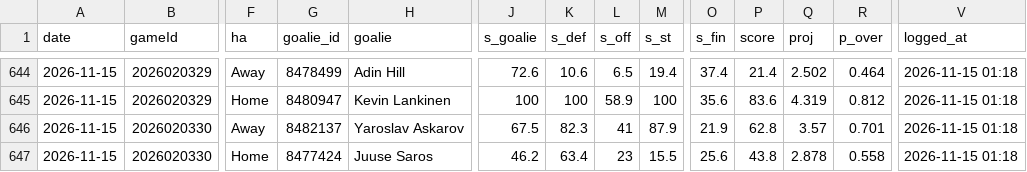
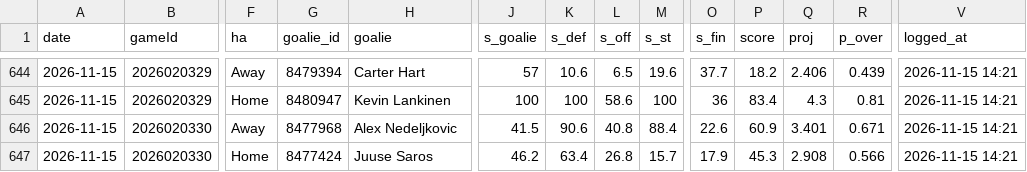
Before and after one commit to Johnbrick123/nhl-unders, a CSV file: monitor/log_2026-27.csv, drawn as a sheet; only a part is shown, gaps mark what is left out; the diff covers the shown part only; the diff names each change by its address in the sheet, - before the commit and + after, or states it on an @@ line.

```diff
--- a/monitor/log_2026-27.csv
+++ b/monitor/log_2026-27.csv
-G644 (goalie_id): 8478499
+G644 (goalie_id): 8479394
-H644 (goalie): Adin Hill
+H644 (goalie): Carter Hart
-J644 (s_goalie): 72.6
+J644 (s_goalie): 57
-M644 (s_st): 19.4
+M644 (s_st): 19.6
-O644 (s_fin): 37.4
+O644 (s_fin): 37.7
-P644 (score): 21.4
+P644 (score): 18.2
-Q644 (proj): 2.502
+Q644 (proj): 2.406
-R644 (p_over): 0.464
+R644 (p_over): 0.439
-V644:V647 (logged_at): 2026-11-15 01:18
+V644:V647 (logged_at): 2026-11-15 14:21
-L645 (s_off): 58.9
+L645 (s_off): 58.6
-O645 (s_fin): 35.6
+O645 (s_fin): 36
-P645 (score): 83.6
+P645 (score): 83.4
-Q645 (proj): 4.319
+Q645 (proj): 4.3
-R645 (p_over): 0.812
+R645 (p_over): 0.81
-G646 (goalie_id): 8482137
+G646 (goalie_id): 8477968
-H646 (goalie): Yaroslav Askarov
+H646 (goalie): Alex Nedeljkovic
-J646 (s_goalie): 67.5
+J646 (s_goalie): 41.5
-K646 (s_def): 82.3
+K646 (s_def): 90.6
-L646 (s_off): 41
+L646 (s_off): 40.8
-M646 (s_st): 87.9
+M646 (s_st): 88.4
-O646 (s_fin): 21.9
+O646 (s_fin): 22.6
-P646 (score): 62.8
+P646 (score): 60.9
-Q646 (proj): 3.57
+Q646 (proj): 3.401
-R646 (p_over): 0.701
+R646 (p_over): 0.671
-L647 (s_off): 23
+L647 (s_off): 26.8
-M647 (s_st): 15.5
+M647 (s_st): 15.7
-O647 (s_fin): 25.6
+O647 (s_fin): 17.9
-P647 (score): 43.8
+P647 (score): 45.3
-Q647 (proj): 2.878
+Q647 (proj): 2.908
-R647 (p_over): 0.558
+R647 (p_over): 0.566
```
Also changed, not shown: 65 edited cells elsewhere in this file, 4 other files.
